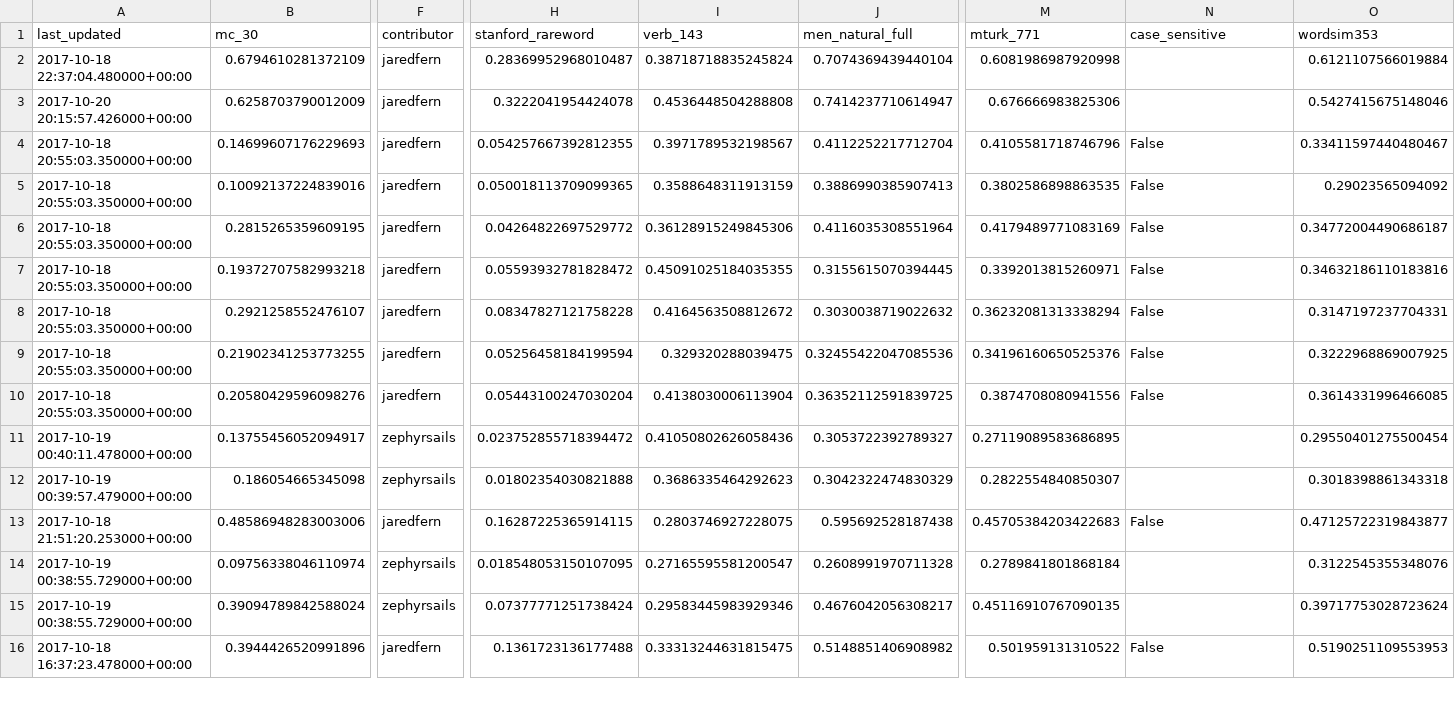
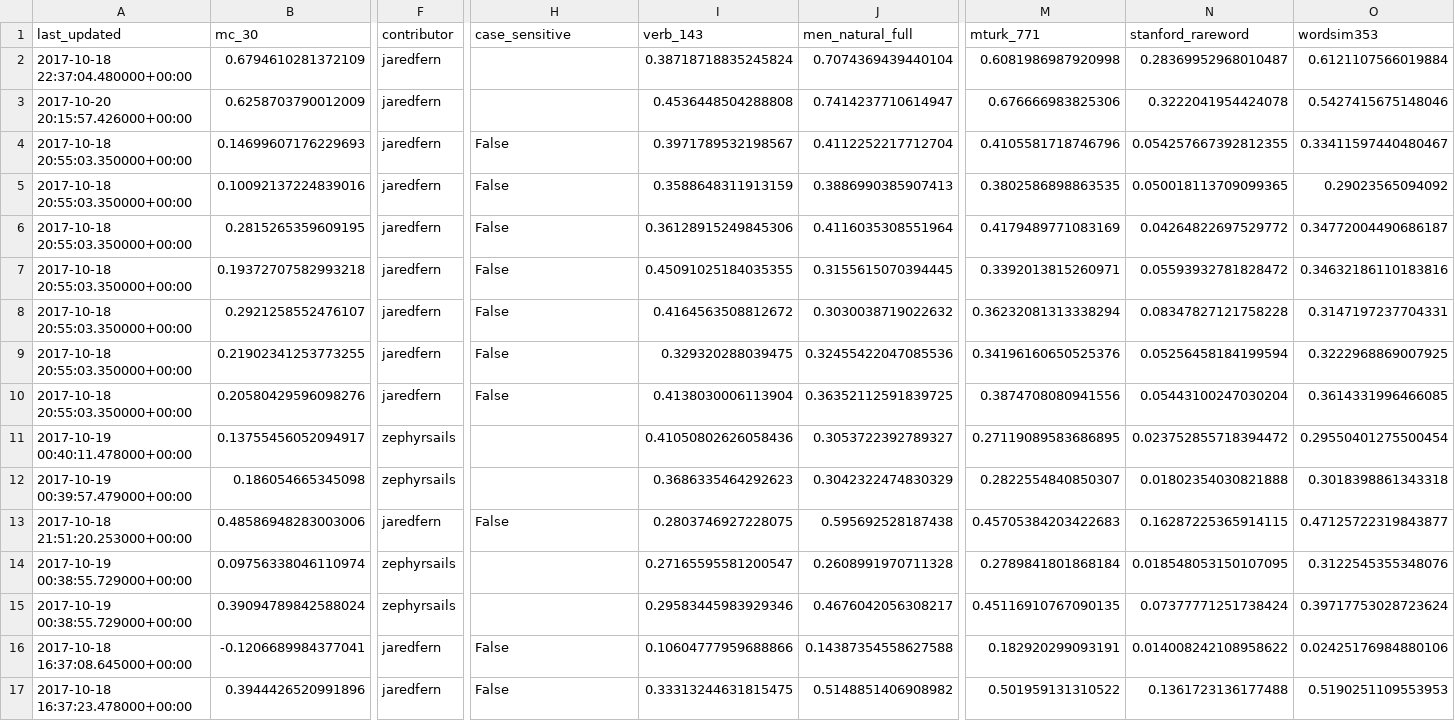
Before and after one commit to JaredFern/VecShare, a CSV file: vecshare/index_file.csv, drawn as a sheet; only a part is shown, gaps mark what is left out; addresses are those after the commit; rows hold the shown columns only; the diff covers the shown part only; the diff names each change by its address in the sheet, - before the commit and + after, or states it on an @@ line.

Commit message:
Site updated: 2017-10-28 22:06:16

```diff
--- a/vecshare/index_file.csv
+++ b/vecshare/index_file.csv
-H1: stanford_rareword
+H1: case_sensitive
-N1: case_sensitive
+N1: stanford_rareword
-H2 (case_sensitive): 0.28369952968010487
+H2 (case_sensitive): (empty)
-N2 (stanford_rareword): (empty)
+N2 (stanford_rareword): 0.28369952968010487
-H3 (case_sensitive): 0.3222041954424078
+H3 (case_sensitive): (empty)
-N3 (stanford_rareword): (empty)
+N3 (stanford_rareword): 0.3222041954424078
-H4 (case_sensitive): 0.054257667392812355
+H4 (case_sensitive): False
-N4 (stanford_rareword): False
+N4 (stanford_rareword): 0.054257667392812355
-H5 (case_sensitive): 0.050018113709099365
+H5 (case_sensitive): False
-N5 (stanford_rareword): False
+N5 (stanford_rareword): 0.050018113709099365
-H6 (case_sensitive): 0.04264822697529772
+H6 (case_sensitive): False
-N6 (stanford_rareword): False
+N6 (stanford_rareword): 0.04264822697529772
-H7 (case_sensitive): 0.05593932781828472
+H7 (case_sensitive): False
-N7 (stanford_rareword): False
+N7 (stanford_rareword): 0.05593932781828472
-H8 (case_sensitive): 0.08347827121758228
+H8 (case_sensitive): False
-N8 (stanford_rareword): False
+N8 (stanford_rareword): 0.08347827121758228
-H9 (case_sensitive): 0.05256458184199594
+H9 (case_sensitive): False
-N9 (stanford_rareword): False
+N9 (stanford_rareword): 0.05256458184199594
-H10 (case_sensitive): 0.05443100247030204
+H10 (case_sensitive): False
-N10 (stanford_rareword): False
+N10 (stanford_rareword): 0.05443100247030204
-H11 (case_sensitive): 0.023752855718394472
+H11 (case_sensitive): (empty)
-N11 (stanford_rareword): (empty)
+N11 (stanford_rareword): 0.023752855718394472
-H12 (case_sensitive): 0.01802354030821888
+H12 (case_sensitive): (empty)
-N12 (stanford_rareword): (empty)
+N12 (stanford_rareword): 0.01802354030821888
-H13 (case_sensitive): 0.16287225365914115
+H13 (case_sensitive): False
-N13 (stanford_rareword): False
+N13 (stanford_rareword): 0.16287225365914115
-H14 (case_sensitive): 0.018548053150107095
+H14 (case_sensitive): (empty)
-N14 (stanford_rareword): (empty)
+N14 (stanford_rareword): 0.018548053150107095
-H15 (case_sensitive): 0.07377771251738424
+H15 (case_sensitive): (empty)
-N15 (stanford_rareword): (empty)
+N15 (stanford_rareword): 0.07377771251738424
+row 16: 2017-10-18 16:37:08.645000+00:00 | -0.1206689984377041 | jaredfern | False | 0.10604777959688866 | 0.14387354558627588 | 0.182920299093191 | 0.014008242108958622 | 0.02425176984880106
-H17 (case_sensitive): 0.1361723136177488
+H17 (case_sensitive): False
-N17 (stanford_rareword): False
+N17 (stanford_rareword): 0.1361723136177488
```
Also changed, not shown: 1 removed row and 30 edited cells elsewhere in this file.
